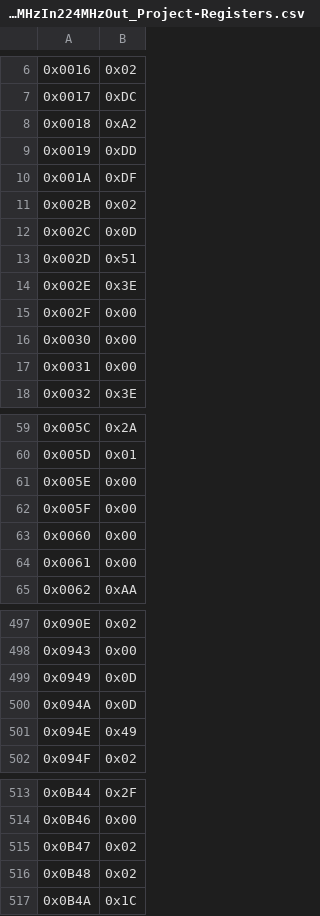
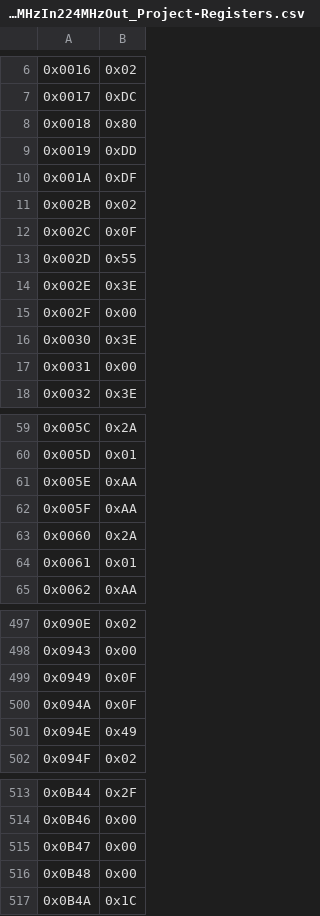
Before and after one commit to ejangelico/cryo-on-epix-hr-dev, a CSV file: software/config/pll-config/FEMB_Si5345-RevD-CRYO_C01-56MHzIn224MHzOut_Project-Registers.csv, drawn as a sheet; only a part is shown, gaps mark what is left out; the diff covers the shown part only; the diff names each change by its address in the sheet, - before the commit and + after, or states it on an @@ line.

```diff
--- a/software/config/pll-config/FEMB_Si5345-RevD-CRYO_C01-56MHzIn224MHzOut_Project-Registers.csv
+++ b/software/config/pll-config/FEMB_Si5345-RevD-CRYO_C01-56MHzIn224MHzOut_Project-Registers.csv
-B8: 0xA2
+B8: 0x80
-B12: 0x0D
+B12: 0x0F
-B13: 0x51
+B13: 0x55
-B16: 0x00
+B16: 0x3E
-B61:B62: 0x00
+B61:B62: 0xAA
-B63: 0x00
+B63: 0x2A
-B64: 0x00
+B64: 0x01
-B499:B500: 0x0D
+B499:B500: 0x0F
-B515:B516: 0x02
+B515:B516: 0x00
```
Also changed, not shown: 11 edited cells elsewhere in this file.
